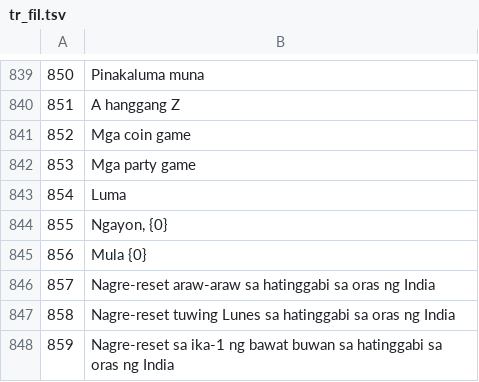
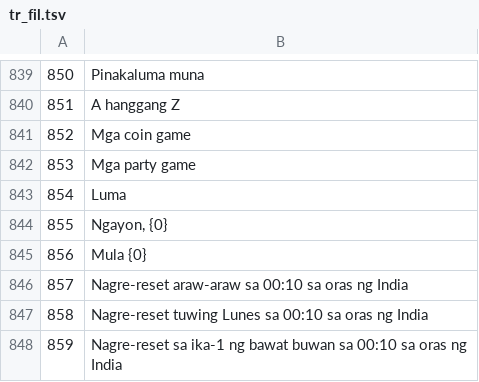
Before and after one commit to KDR9MGR/sabalive, a TSV file: tool/i18n/tr_fil.tsv, drawn as a sheet; only a part is shown, gaps mark what is left out.

```diff
--- a/tool/i18n/tr_fil.tsv
+++ b/tool/i18n/tr_fil.tsv
@@ -845,4 +845,4 @@
 856	Mula {0}
-857	Nagre-reset araw-araw sa hatinggabi sa oras ng India
-858	Nagre-reset tuwing Lunes sa hatinggabi sa oras ng India
-859	Nagre-reset sa ika-1 ng bawat buwan sa hatinggabi sa oras ng India
+857	Nagre-reset araw-araw sa 00:10 sa oras ng India
+858	Nagre-reset tuwing Lunes sa 00:10 sa oras ng India
+859	Nagre-reset sa ika-1 ng bawat buwan sa 00:10 sa oras ng India
```
Also changed, not shown: tool/i18n/tr_bn.tsv, tool/i18n/tr_hi.tsv, 45 other files.
